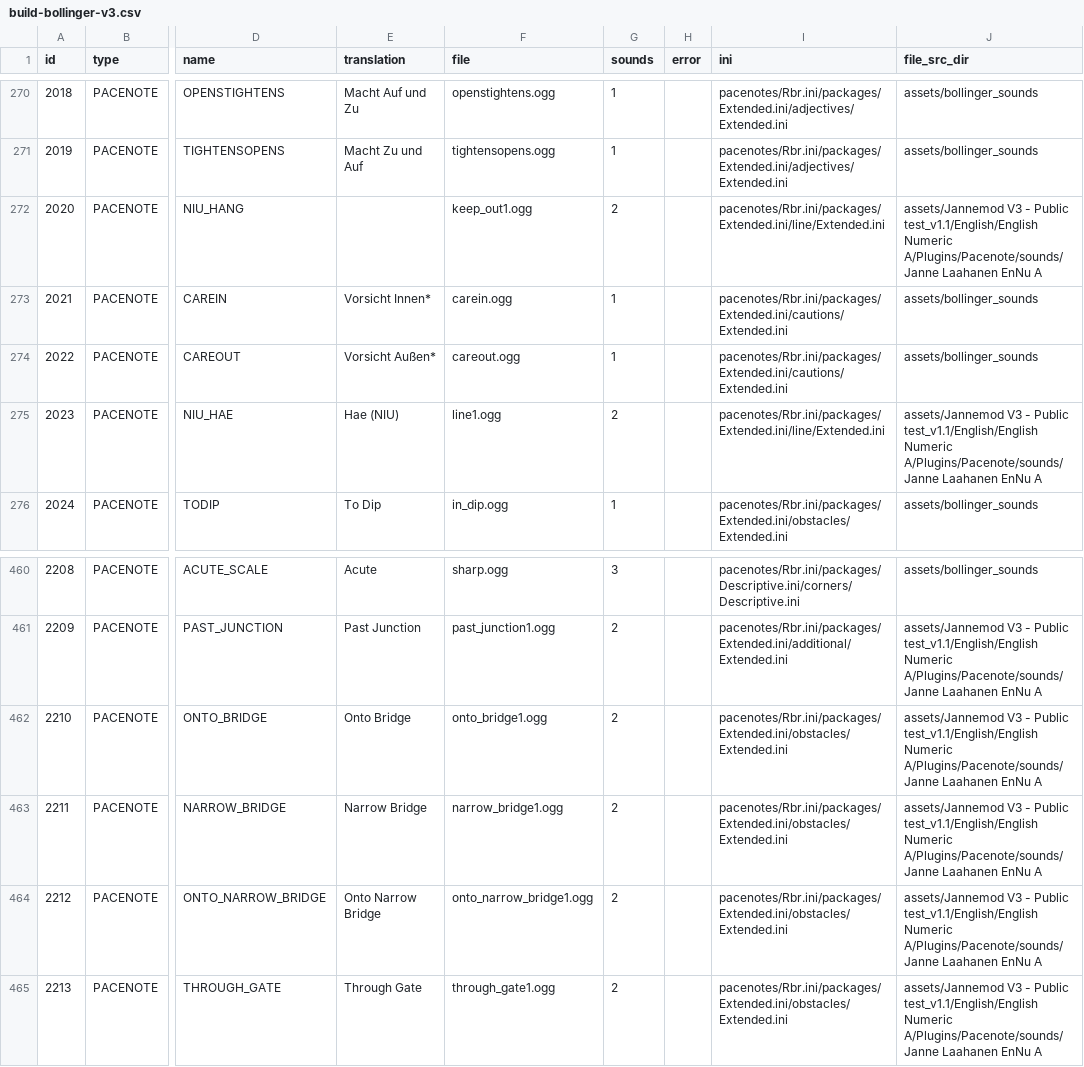
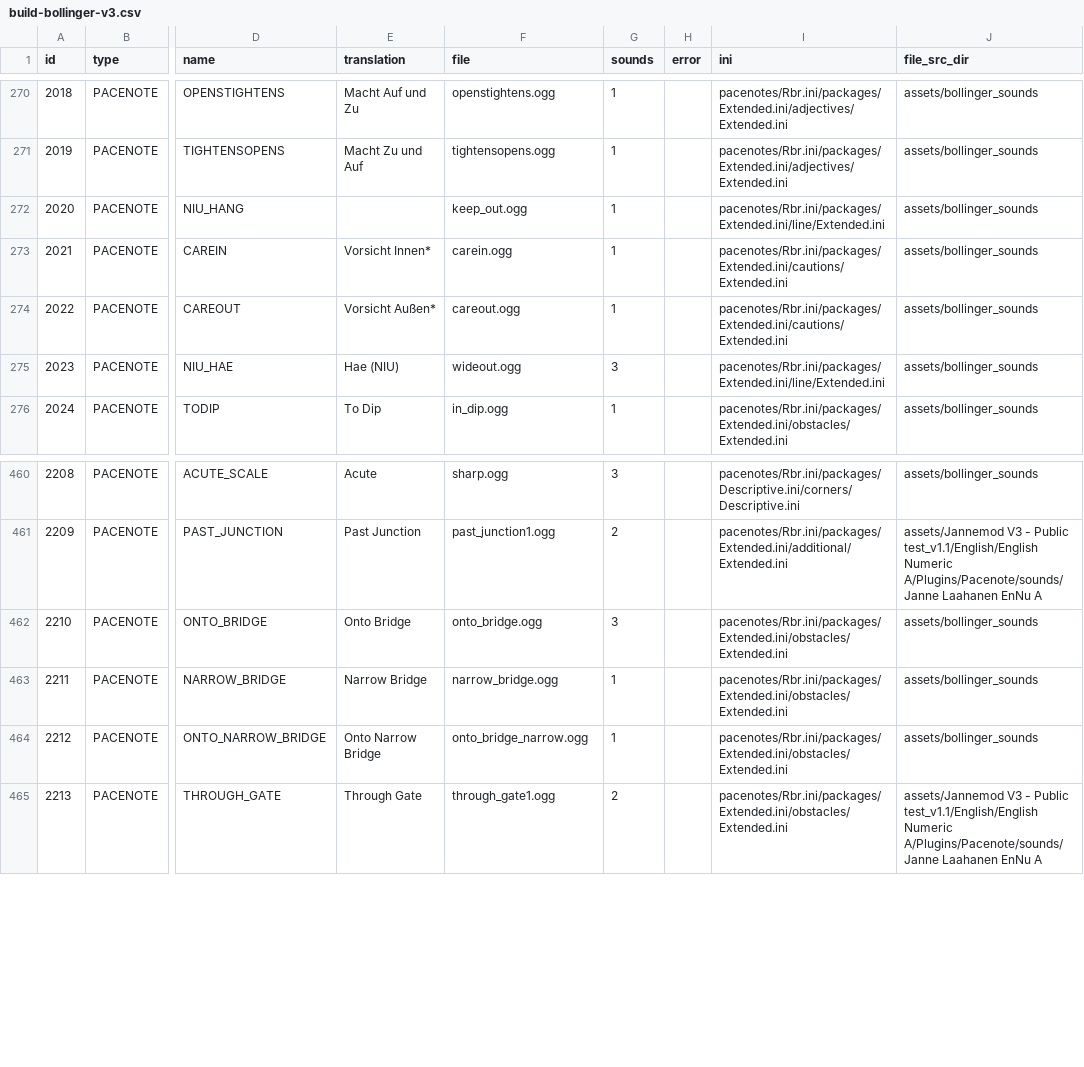
Before and after one commit to durandom/rbr_pacenote_tools, a CSV file: out/build-bollinger-v3.csv, drawn as a sheet; only a part is shown, gaps mark what is left out; the diff names each change by its address in the sheet, - before the commit and + after, or states it on an @@ line.

```diff
--- a/out/build-bollinger-v3.csv
+++ b/out/build-bollinger-v3.csv
-F272 (file): keep_out1.ogg
+F272 (file): keep_out.ogg
-G272 (sounds): 2
+G272 (sounds): 1
-J272 (file_src_dir): assets/Jannemod V3 - Public test_v1.1/English/English Numeric A/Plugins/Pacenote/sounds/Janne Laahanen EnNu A
+J272 (file_src_dir): assets/bollinger_sounds
-F275 (file): line1.ogg
+F275 (file): wideout.ogg
-G275 (sounds): 2
+G275 (sounds): 3
-J275 (file_src_dir): assets/Jannemod V3 - Public test_v1.1/English/English Numeric A/Plugins/Pacenote/sounds/Janne Laahanen EnNu A
+J275 (file_src_dir): assets/bollinger_sounds
-F462 (file): onto_bridge1.ogg
+F462 (file): onto_bridge.ogg
-G462 (sounds): 2
+G462 (sounds): 3
-J462:J464 (file_src_dir): assets/Jannemod V3 - Public test_v1.1/English/English Numeric A/Plugins/Pacenote/sounds/Janne Laahanen EnNu A
+J462:J464 (file_src_dir): assets/bollinger_sounds
-F463 (file): narrow_bridge1.ogg
+F463 (file): narrow_bridge.ogg
-G463:G464 (sounds): 2
+G463:G464 (sounds): 1
-F464 (file): onto_narrow_bridge1.ogg
+F464 (file): onto_bridge_narrow.ogg
```
Also changed, not shown: out/build-bollinger-v3-missing-fixes.csv, out/build-bollinger-v3-missing.csv, 2 other files.
